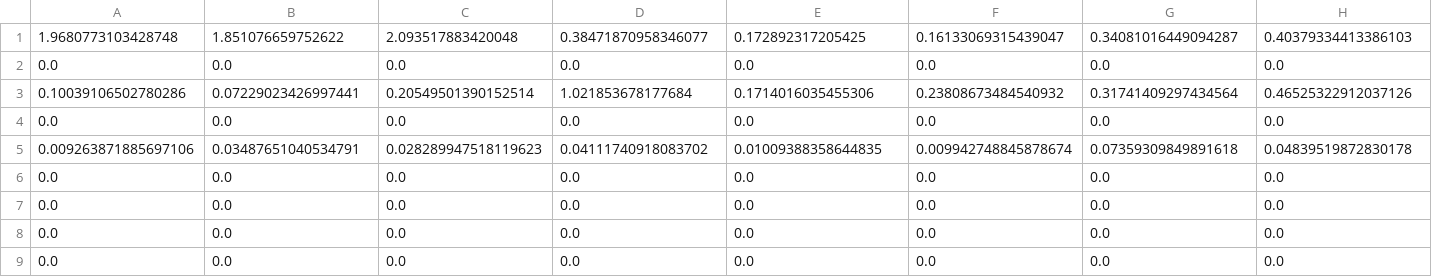
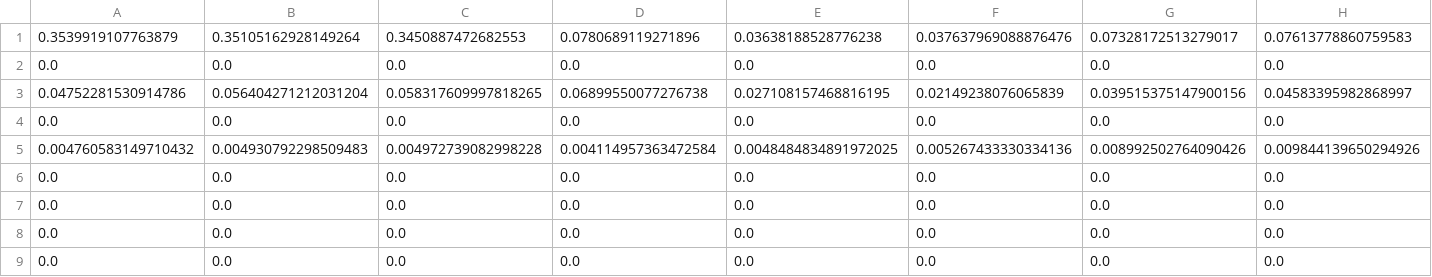
Before and after one commit to Aperocky/shadojava, a CSV file: out/Dispatcher0.csv, drawn as a sheet; only a part is shown; removed rows and columns are numbered as before the commit, all else as after; rows hold the shown columns only; the diff names each change by its address in the sheet, - before the commit and + after, or states it on an @@ line.

```diff
--- a/out/Dispatcher0.csv
+++ b/out/Dispatcher0.csv
-row 1: 1.9680773103428748 | 1.851076659752622 | 2.093517883420048 | 0.38471870958346077 | 0.172892317205425 | 0.16133069315439047 | 0.34081016449094287 | 0.40379334413386103
+row 1: 0.3539919107763879 | 0.35105162928149264 | 0.3450887472682553 | 0.0780689119271896 | 0.03638188528776238 | 0.037637969088876476 | 0.07328172513279017 | 0.07613778860759583
-row 3: 0.10039106502780286 | 0.07229023426997441 | 0.20549501390152514 | 1.021853678177684 | 0.1714016035455306 | 0.23808673484540932 | 0.31741409297434564 | 0.46525322912037126
+row 3: 0.04752281530914786 | 0.056404271212031204 | 0.058317609997818265 | 0.06899550077276738 | 0.027108157468816195 | 0.02149238076065839 | 0.039515375147900156 | 0.04583395982868997
-row 5: 0.009263871885697106 | 0.03487651040534791 | 0.028289947518119623 | 0.04111740918083702 | 0.01009388358644835 | 0.009942748845878674 | 0.07359309849891618 | 0.04839519872830178
+row 5: 0.004760583149710432 | 0.004930792298509483 | 0.004972739082998228 | 0.004114957363472584 | 0.0048484834891972025 | 0.005267433330334136 | 0.008992502764090426 | 0.009844139650294926
```
Also changed, not shown: out/Conductor.csv, out/Cruise Control.csv, 17 other files.
